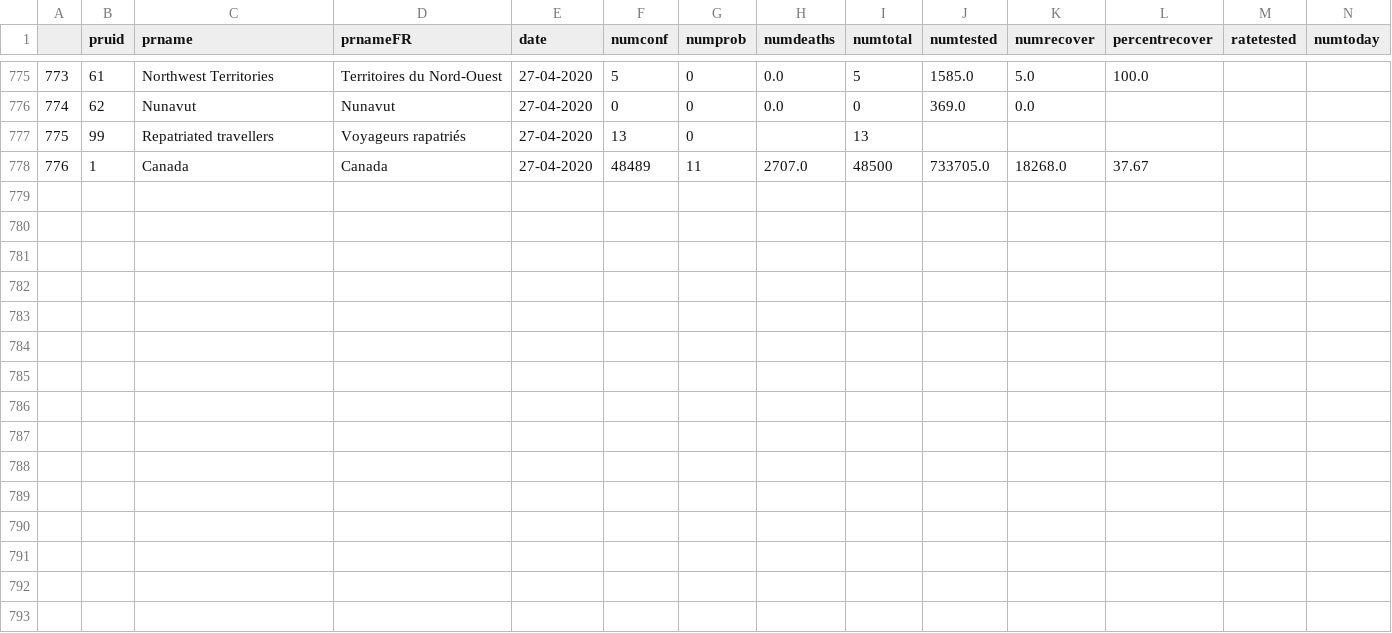
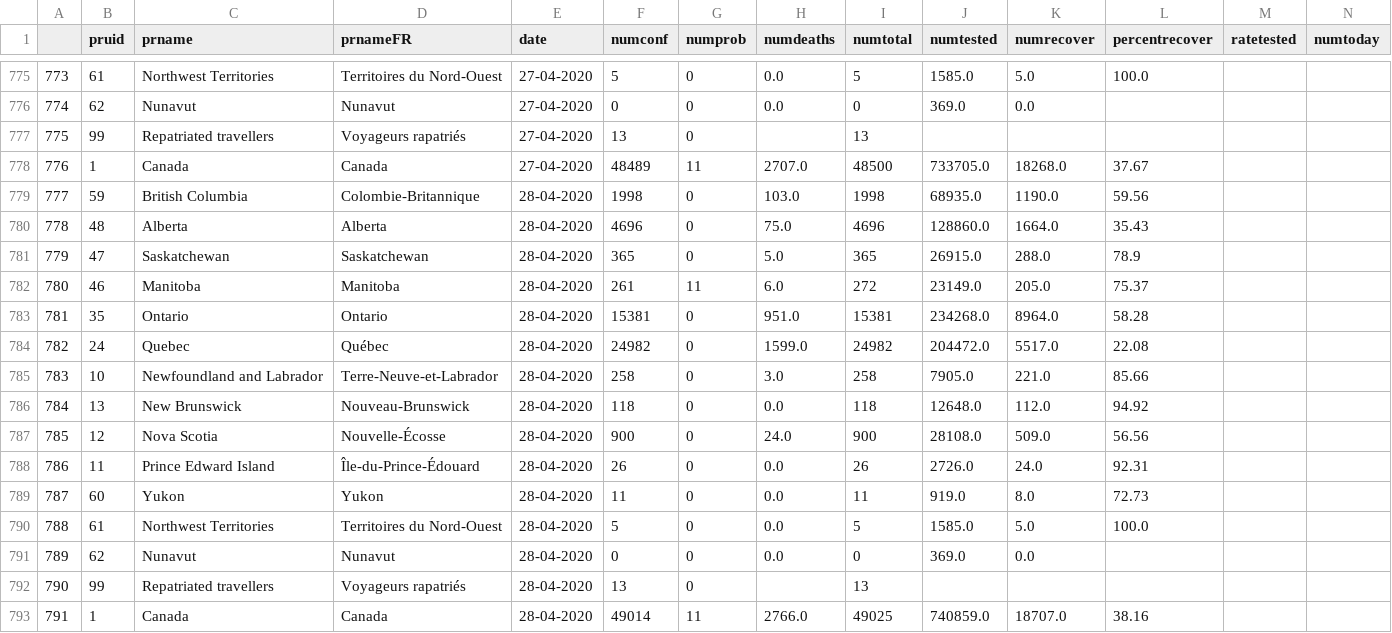
Before and after one commit to nickbent/covid-quebec-ontario, a CSV file: data/Canada/GC.csv, drawn as a sheet; only a part is shown, gaps mark what is left out; rows hold the shown columns only; the diff names each change by its address in the sheet, - before the commit and + after, or states it on an @@ line.

```diff
--- a/data/Canada/GC.csv
+++ b/data/Canada/GC.csv
+row 779: 777 | 59 | British Columbia | Colombie-Britannique | 28-04-2020 | 1998 | 0 | 103.0 | 1998 | 68935.0 | 1190.0 | 59.56
+row 780: 778 | 48 | Alberta | Alberta | 28-04-2020 | 4696 | 0 | 75.0 | 4696 | 128860.0 | 1664.0 | 35.43
+row 781: 779 | 47 | Saskatchewan | Saskatchewan | 28-04-2020 | 365 | 0 | 5.0 | 365 | 26915.0 | 288.0 | 78.9
+row 782: 780 | 46 | Manitoba | Manitoba | 28-04-2020 | 261 | 11 | 6.0 | 272 | 23149.0 | 205.0 | 75.37
+row 783: 781 | 35 | Ontario | Ontario | 28-04-2020 | 15381 | 0 | 951.0 | 15381 | 234268.0 | 8964.0 | 58.28
+row 784: 782 | 24 | Quebec | Québec | 28-04-2020 | 24982 | 0 | 1599.0 | 24982 | 204472.0 | 5517.0 | 22.08
+row 785: 783 | 10 | Newfoundland and Labrador | Terre-Neuve-et-Labrador | 28-04-2020 | 258 | 0 | 3.0 | 258 | 7905.0 | 221.0 | 85.66
+row 786: 784 | 13 | New Brunswick | Nouveau-Brunswick | 28-04-2020 | 118 | 0 | 0.0 | 118 | 12648.0 | 112.0 | 94.92
+row 787: 785 | 12 | Nova Scotia | Nouvelle-Écosse | 28-04-2020 | 900 | 0 | 24.0 | 900 | 28108.0 | 509.0 | 56.56
+row 788: 786 | 11 | Prince Edward Island | Île-du-Prince-Édouard | 28-04-2020 | 26 | 0 | 0.0 | 26 | 2726.0 | 24.0 | 92.31
+row 789: 787 | 60 | Yukon | Yukon | 28-04-2020 | 11 | 0 | 0.0 | 11 | 919.0 | 8.0 | 72.73
+row 790: 788 | 61 | Northwest Territories | Territoires du Nord-Ouest | 28-04-2020 | 5 | 0 | 0.0 | 5 | 1585.0 | 5.0 | 100.0
+row 791: 789 | 62 | Nunavut | Nunavut | 28-04-2020 | 0 | 0 | 0.0 | 0 | 369.0 | 0.0
+row 792: 790 | 99 | Repatriated travellers | Voyageurs rapatriés | 28-04-2020 | 13 | 0 |  | 13
+row 793: 791 | 1 | Canada | Canada | 28-04-2020 | 49014 | 11 | 2766.0 | 49025 | 740859.0 | 18707.0 | 38.16
```
Also changed, not shown: data/Canada/JHU_cases.csv, data/Canada/JHU_deaths.csv, 30 other files.
